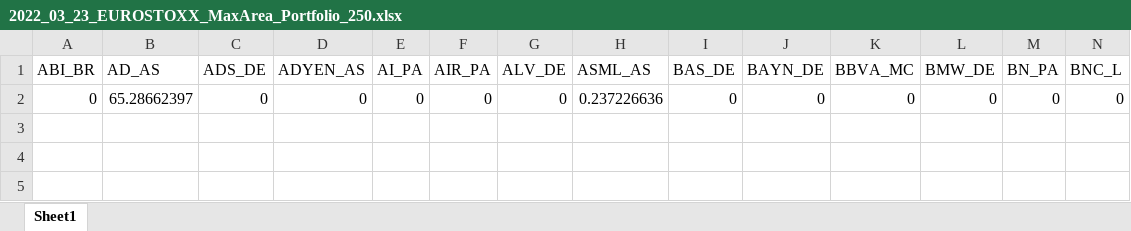
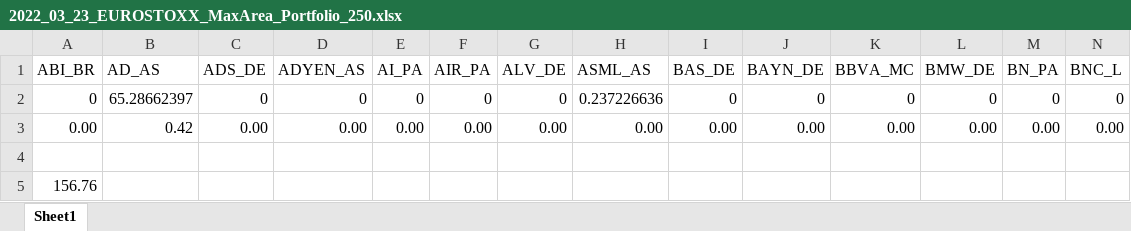
Before and after one commit to filippodeb/investments_f, an Excel workbook: 2022_03_23/EUROSTOXX/2022_03_23_EUROSTOXX_MaxArea_Portfolio_250.xlsx, sheet Sheet1, drawn as a sheet; only a part is shown; values as stored, in another font and other column widths than the file's, no borders; rows hold the shown columns only; the diff names each change by its address in the sheet, - before the commit and + after, or states it on an @@ line.

```diff
--- a/2022_03_23/EUROSTOXX/2022_03_23_EUROSTOXX_MaxArea_Portfolio_250.xlsx (sheet Sheet1)
+++ b/2022_03_23/EUROSTOXX/2022_03_23_EUROSTOXX_MaxArea_Portfolio_250.xlsx (sheet Sheet1)
+row 3: 0.00 | 0.42 | 0.00 | 0.00 | 0.00 | 0.00 | 0.00 | 0.00 | 0.00 | 0.00 | 0.00 | 0.00 | 0.00 | 0.00
+row 4: (empty)
+row 5: 156.76
```
Also changed, not shown: 2022_03_23/NASDAQ/2022_03_23_NASDAQ_MaxArea_Portfolio_250.xlsx, 2022_04_25/NASDAQ/2022_04_25_NASDAQ_MaxArea_Portfolio_250.xlsx, 14 other files.
